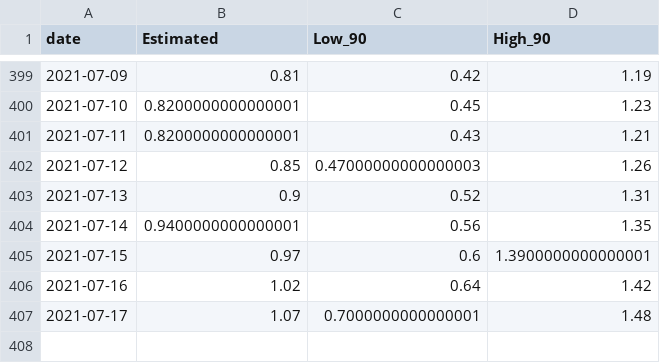
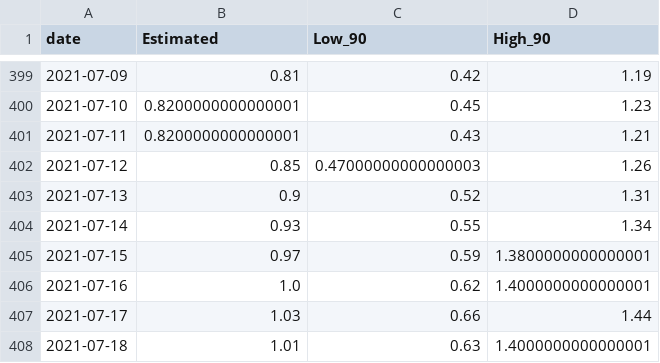
Before and after one commit to svilens/covid-bulgaria, a CSV file: dash_data/r0_bg_r0.csv, drawn as a sheet; only a part is shown, gaps mark what is left out.

```diff
--- a/dash_data/r0_bg_r0.csv
+++ b/dash_data/r0_bg_r0.csv
@@ -403,5 +403,6 @@ date,Estimated,Low_90,High_90
 2021-07-13,0.9,0.52,1.31
-2021-07-14,0.9400000000000001,0.56,1.35
-2021-07-15,0.97,0.6,1.3900000000000001
-2021-07-16,1.02,0.64,1.42
-2021-07-17,1.07,0.7000000000000001,1.48
+2021-07-14,0.93,0.55,1.34
+2021-07-15,0.97,0.59,1.3800000000000001
+2021-07-16,1.0,0.62,1.4000000000000001
+2021-07-17,1.03,0.66,1.44
+2021-07-18,1.01,0.63,1.4000000000000001
```
Also changed, not shown: dash_data/r0_provinces_original.csv, dash_data/r0_provinces_r0.csv, 9 other files.
